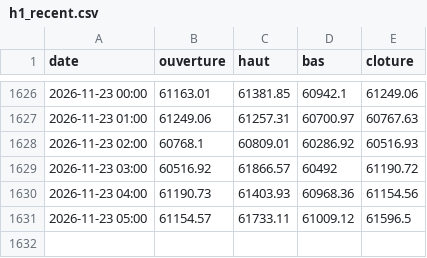
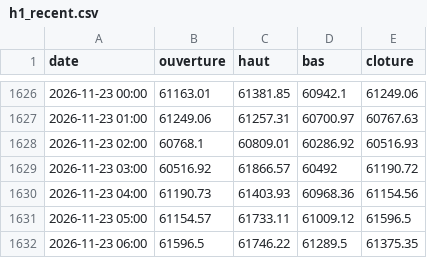
Before and after one commit to valentexi/btc-data, a CSV file: data/h1_recent.csv, drawn as a sheet; only a part is shown, gaps mark what is left out; the diff names each change by its address in the sheet, - before the commit and + after, or states it on an @@ line.

```diff
--- a/data/h1_recent.csv
+++ b/data/h1_recent.csv
+row 1632: 2026-11-23 06:00 | 61596.5 | 61746.22 | 61289.5 | 61375.35
```
Also changed, not shown: data/actifs.csv, data/betas.csv, 8 other files.
